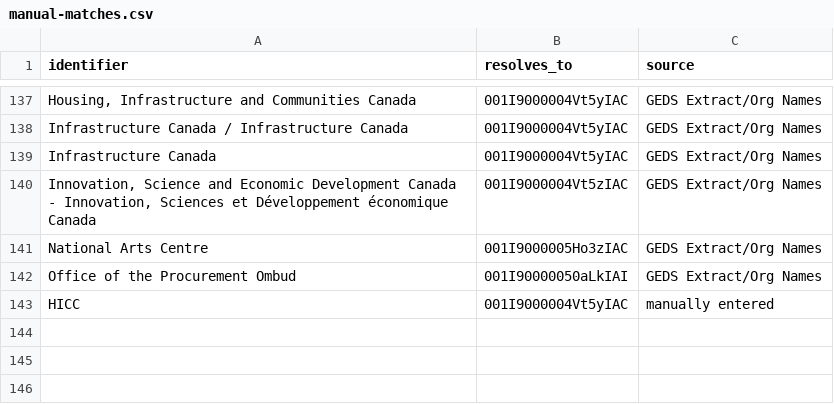
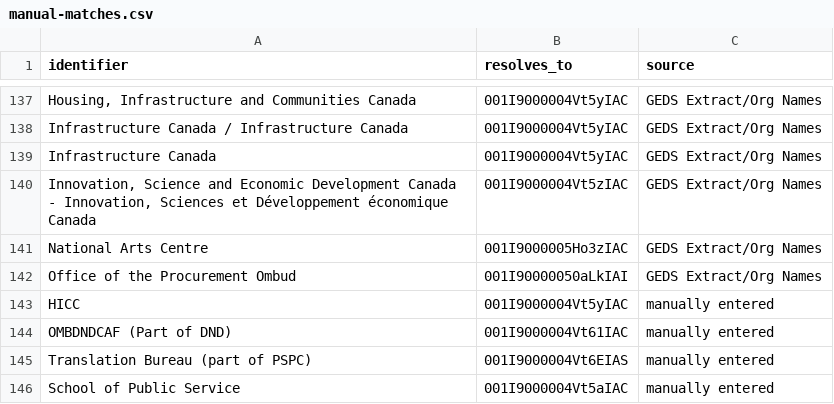
Before and after one commit to cds-snc/data-r-functions-for-cds, a CSV file: data-raw/organisation-resolution/data/manual-matches.csv, drawn as a sheet; only a part is shown, gaps mark what is left out; the diff names each change by its address in the sheet, - before the commit and + after, or states it on an @@ line.

Commit message:
fix: add additional match

```diff
--- a/data-raw/organisation-resolution/data/manual-matches.csv
+++ b/data-raw/organisation-resolution/data/manual-matches.csv
+row 144: OMBDNDCAF (Part of DND) | 001I9000004Vt61IAC | manually entered
+row 145: Translation Bureau (part of PSPC) | 001I9000004Vt6EIAS | manually entered
+row 146: School of Public Service | 001I9000004Vt5aIAC | manually entered
```
